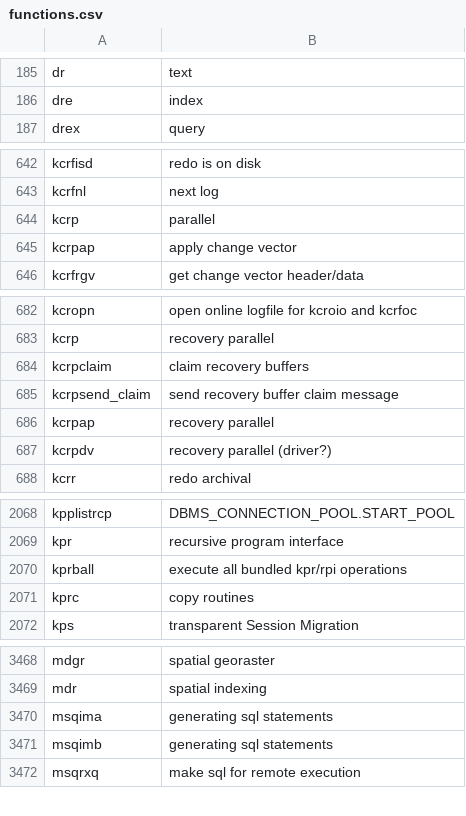
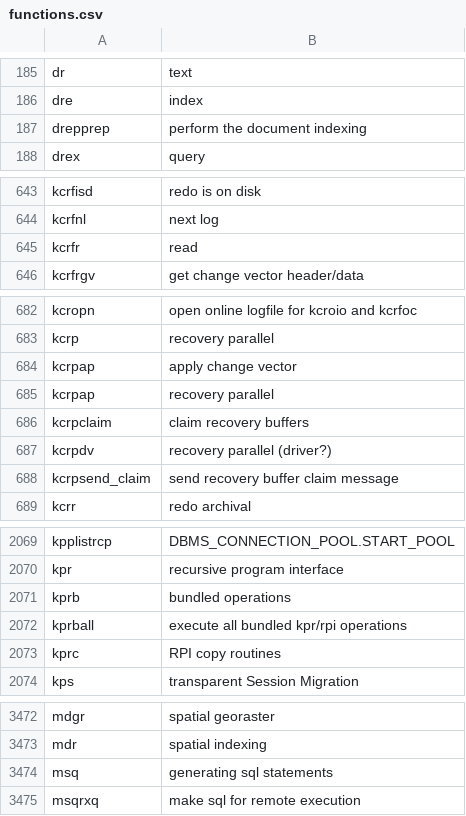
Before and after one commit to skoehler-soocs/ora_db_func_anno, a CSV file: functions.csv, drawn as a sheet; only a part is shown, gaps mark what is left out; the diff covers the shown part only.

Commit message:
naming updates mostly

```diff
--- a/functions.csv
+++ b/functions.csv
@@ -186,2 +186,3 @@ dr|text
 dre|index
+drepprep|perform the document indexing
 drex|query
@@ -643,4 +644,3 @@ kcrfisd|redo is on disk
 kcrfnl|next log
-kcrp|parallel
-kcrpap|apply change vector
+kcrfr|read
 kcrfrgv|get change vector header/data
@@ -683,6 +683,7 @@ kcropn|open online logfile for kcroio and kcrfoc
 kcrp|recovery parallel
-kcrpclaim|claim recovery buffers
-kcrpsend_claim|send recovery buffer claim message
+kcrpap|apply change vector
 kcrpap|recovery parallel
+kcrpclaim|claim recovery buffers
 kcrpdv|recovery parallel (driver?)
+kcrpsend_claim|send recovery buffer claim message
 kcrr|redo archival
@@ -2069,4 +2070,5 @@ kpplistrcp|DBMS_CONNECTION_POOL.START_POOL
 kpr|recursive program interface
+kprb|bundled operations
 kprball|execute all bundled kpr/rpi operations
-kprc|copy routines
+kprc|RPI copy routines
 kps|transparent Session Migration
@@ -3469,4 +3473,3 @@ mdgr|spatial georaster
 mdr|spatial indexing
-msqima|generating sql statements
-msqimb|generating sql statements
+msq|generating sql statements
 msqrxq|make sql for remote execution
```
Also changed, not shown: 4 added rows, 1 removed row and 13 edited cells elsewhere in this file.
